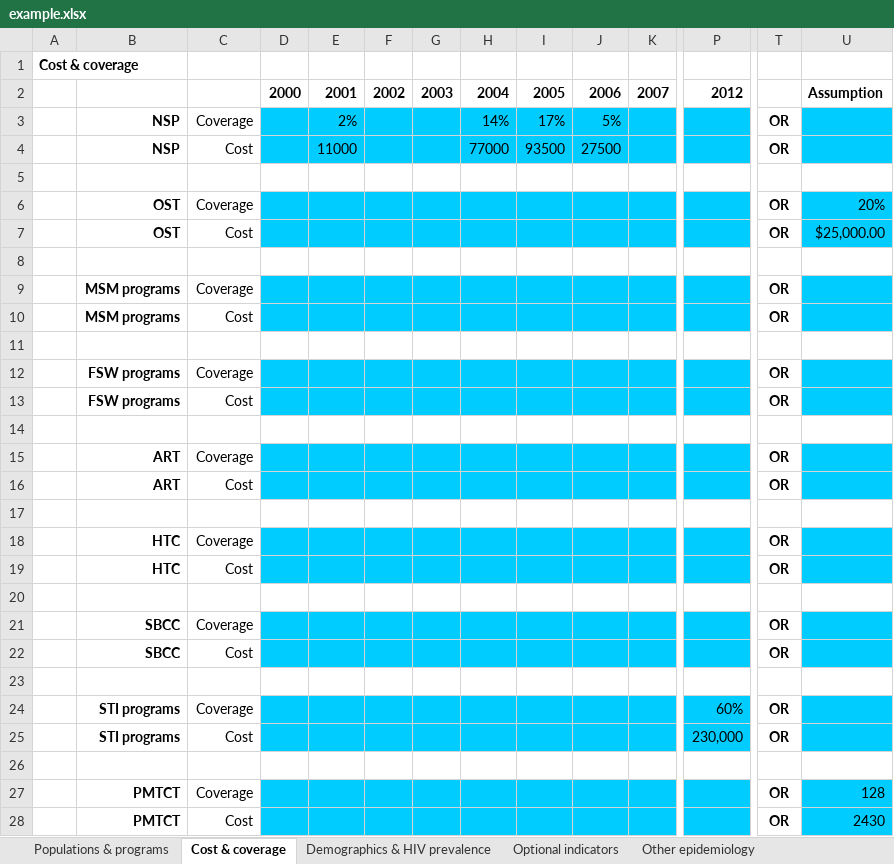
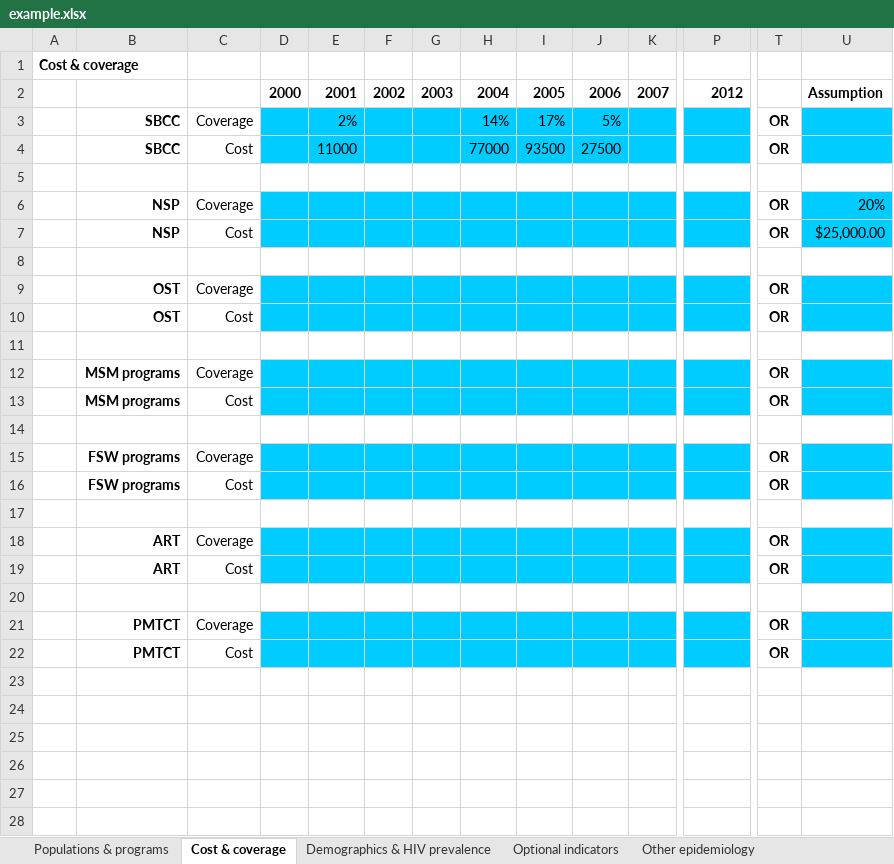
Before and after one commit to optimamodel/optima, an Excel workbook: server/src/sim/example.xlsx, sheet Cost & coverage, drawn as a sheet; only a part is shown, gaps mark what is left out; values as stored, in another font and other column widths than the file's, no borders; rows hold the shown columns only; the diff names each change by its address in the sheet, - before the commit and + after, or states it on an @@ line.

```diff
--- a/server/src/sim/example.xlsx (sheet Cost & coverage)
+++ b/server/src/sim/example.xlsx (sheet Cost & coverage)
-B3:B4: NSP
+B3:B4: SBCC
-B6:B7: OST
+B6:B7: NSP
-B9:B10: MSM programs
+B9:B10: OST
-B12:B13: FSW programs
+B12:B13: MSM programs
-B15:B16: ART
+B15:B16: FSW programs
-B18:B19: HTC
+B18:B19: ART
-B21:B22: SBCC
+B21:B22: PMTCT
-row 23: (empty)
-row 24:  | STI programs | Coverage |  |  |  |  |  |  |  |  | 60% | OR
-row 25:  | STI programs | Cost |  |  |  |  |  |  |  |  | 230,000 | OR
-row 26: (empty)
-row 27:  | PMTCT | Coverage |  |  |  |  |  |  |  |  |  | OR | 128
-row 28:  | PMTCT | Cost |  |  |  |  |  |  |  |  |  | OR | 2430
```
Also changed, not shown: sheet Other epidemiology, sheet Testing & treatment, sheet Populations & programs, 2 other files.
